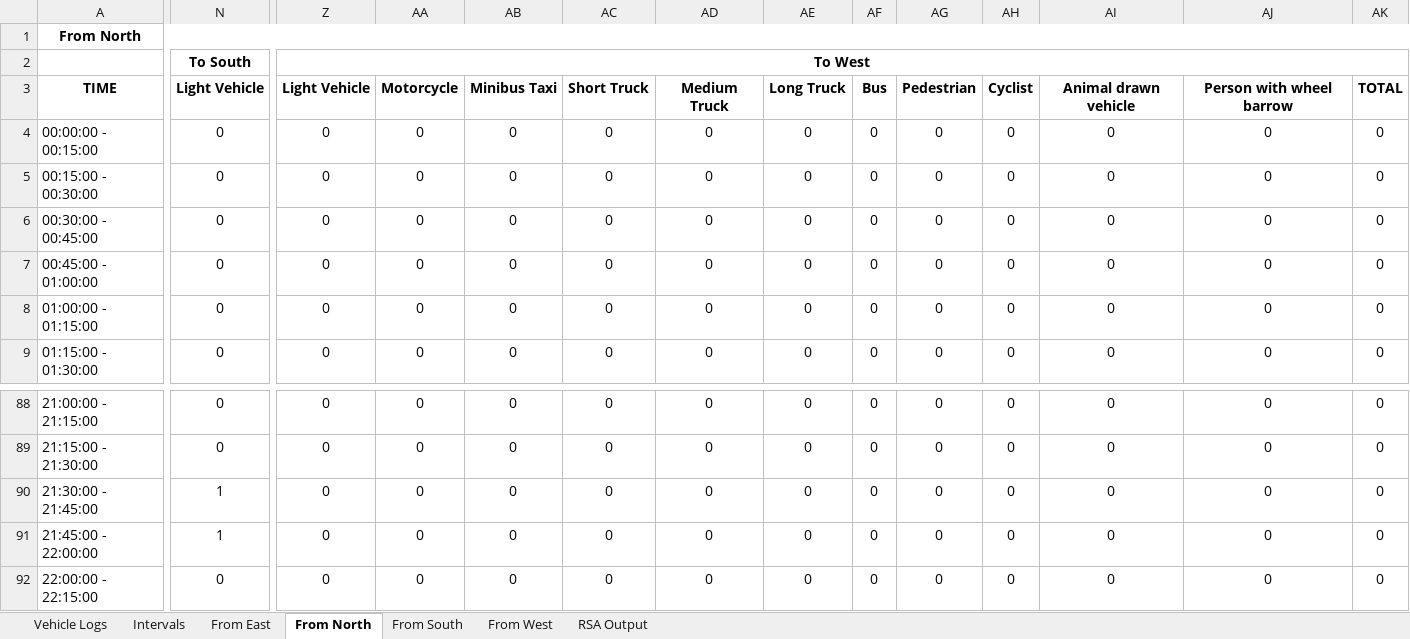
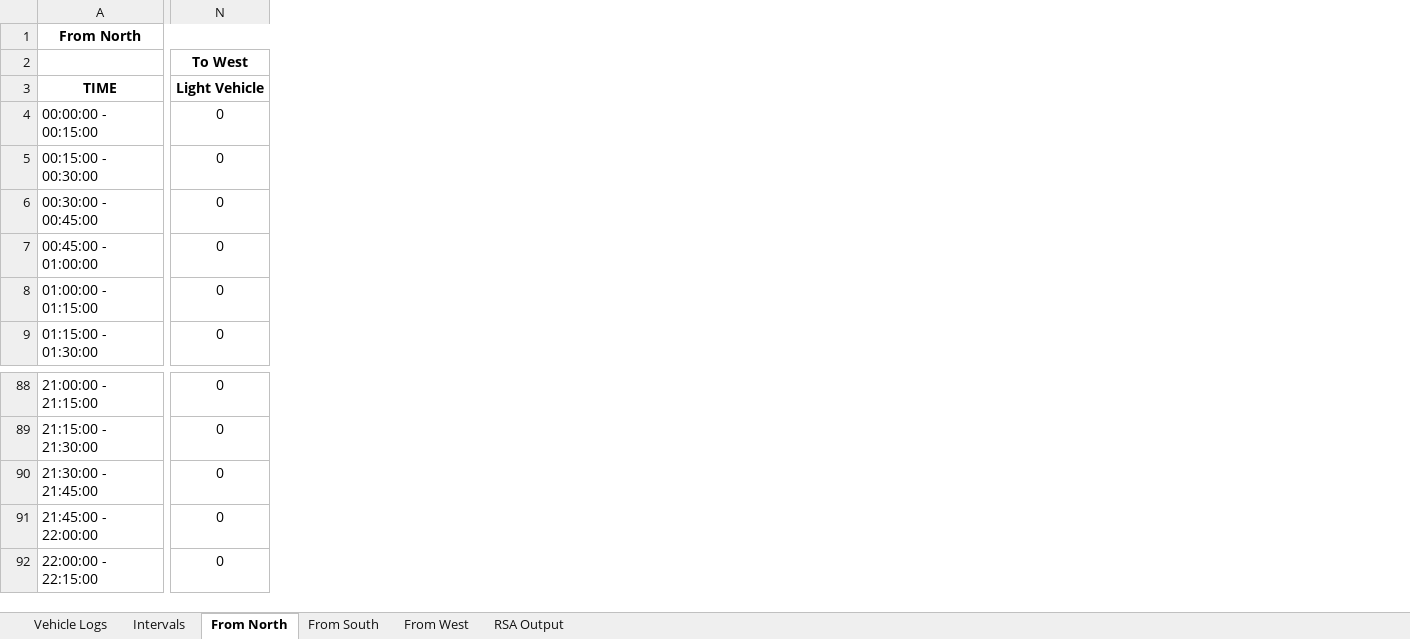
Before and after one commit to Rahil-Work/traffic-reporting, an Excel workbook: output/reports/detection_logs_5 minute test - 4 Way Intersection.xlsx, sheet From North, drawn as a sheet; only a part is shown, gaps mark what is left out; values as stored, in another font and other column widths than the file's, no borders; removed rows and columns are numbered as before the commit, all else as after; rows hold the shown columns only; the diff covers the shown part only; the diff names each change by its address in the sheet, - before the commit and + after, or states it on an @@ line.

```diff
--- a/output/reports/detection_logs_5 minute test - 4 Way Intersection.xlsx (sheet From North)
+++ b/output/reports/detection_logs_5 minute test - 4 Way Intersection.xlsx (sheet From North)
-sheet tab: From East
-column Z, rows 3-9: Light Vehicle | 0 | 0 | 0 | 0 | 0 | 0; rows 88-92: all 0
-column AA, rows 3-9: Motorcycle | 0 | 0 | 0 | 0 | 0 | 0; rows 88-92: all 0
-column AB, rows 3-9: Minibus Taxi | 0 | 0 | 0 | 0 | 0 | 0; rows 88-92: all 0
-column AC, rows 3-9: Short Truck | 0 | 0 | 0 | 0 | 0 | 0; rows 88-92: all 0
-column AD, rows 3-9: Medium Truck | 0 | 0 | 0 | 0 | 0 | 0; rows 88-92: all 0
-column AE, rows 3-9: Long Truck | 0 | 0 | 0 | 0 | 0 | 0; rows 88-92: all 0
-column AF, rows 3-9: Bus | 0 | 0 | 0 | 0 | 0 | 0; rows 88-92: all 0
-column AG, rows 3-9: Pedestrian | 0 | 0 | 0 | 0 | 0 | 0; rows 88-92: all 0
-column AH, rows 3-9: Cyclist | 0 | 0 | 0 | 0 | 0 | 0; rows 88-92: all 0
-column AI, rows 3-9: Animal drawn vehicle | 0 | 0 | 0 | 0 | 0 | 0; rows 88-92: all 0
-column AJ, rows 3-9: Person with wheel barrow | 0 | 0 | 0 | 0 | 0 | 0; rows 88-92: all 0
-column AK, rows 3-9: TOTAL | 0 | 0 | 0 | 0 | 0 | 0; rows 88-92: all 0
-row 2:  | To South | To West
+row 2:  | To West
-N90:N91: 1
+N90:N91: 0
```
Also changed, not shown: 1 edited cell elsewhere in this sheet, sheet Vehicle Logs, sheet RSA Output, sheet Intervals, sheet From South, sheet From West, 7 other files.
